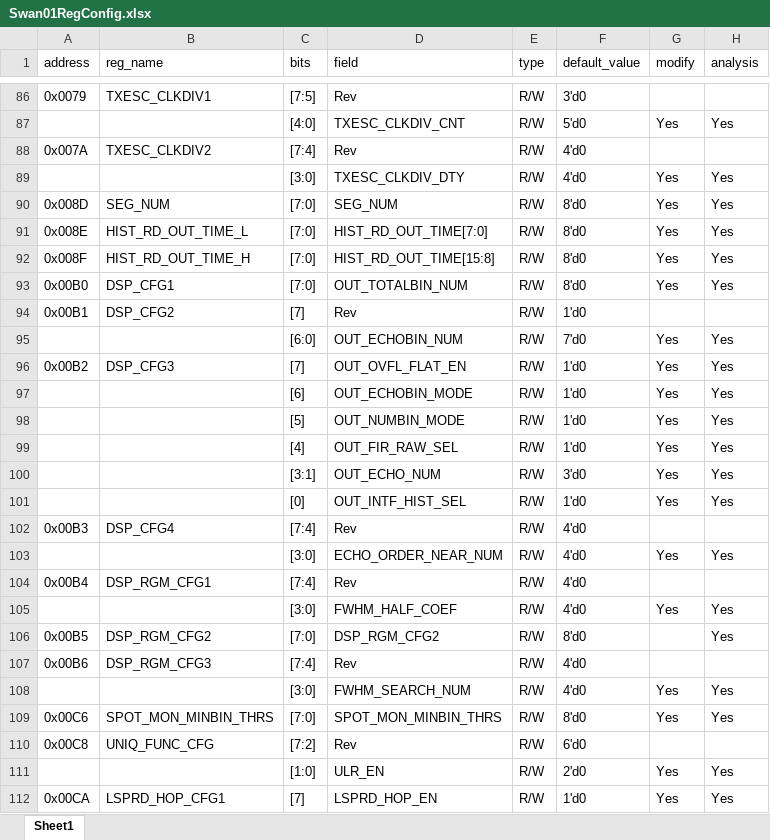
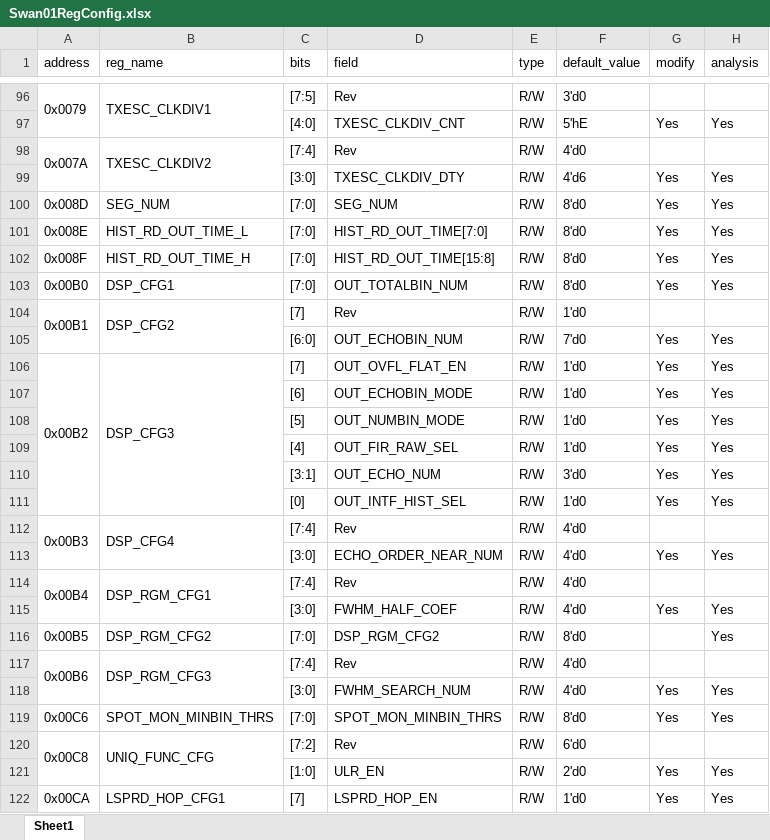
Before and after one commit to HongGang-Pub/Adaps, an Excel workbook: AdapsChip/ChipUI/.Swan01Config/Swan01RegConfig.xlsx, sheet Sheet1, drawn as a sheet; only a part is shown, gaps mark what is left out; values as stored, in another font and other column widths than the file's, no cell formats; addresses are those after the commit; the diff covers the shown part only; the diff names each change by its address in the sheet, - before the commit and + after, or states it on an @@ line.

```diff
--- a/AdapsChip/ChipUI/.Swan01Config/Swan01RegConfig.xlsx (sheet Sheet1)
+++ b/AdapsChip/ChipUI/.Swan01Config/Swan01RegConfig.xlsx (sheet Sheet1)
+A96:A97 merged
+B96:B97 merged
-F97 (default_value): 5'd0
+F97 (default_value): 5'hE
+A98:A99 merged
+B98:B99 merged
-F99 (default_value): 4'd0
+F99 (default_value): 4'd6
+A104:A105 merged
+B104:B105 merged
+A106:A111 merged
+B106:B111 merged
+A112:A113 merged
+B112:B113 merged
+A114:A115 merged
+B114:B115 merged
+A117:A118 merged
+B117:B118 merged
+A120:A121 merged
+B120:B121 merged
+A122:A124 merged
+B122:B124 merged
```
Also changed, not shown: 26 added rows, 9 removed rows, 60 edited cells and merged cells elsewhere in this sheet, cell formats, AdapsChip/ChipUI/.Hawk01Config/Hawk01RegConfig.xlsx, 4 other files.
